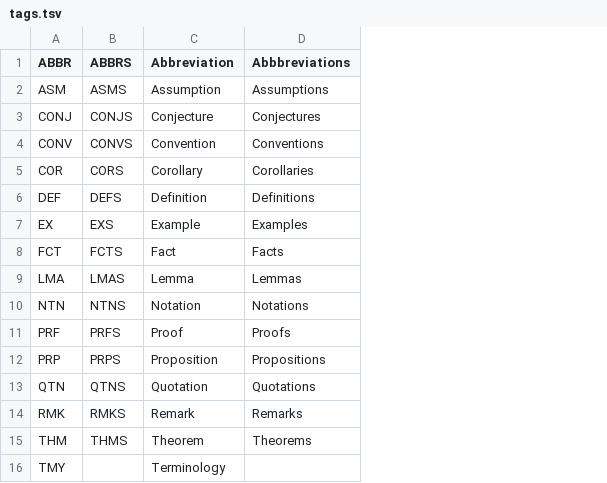
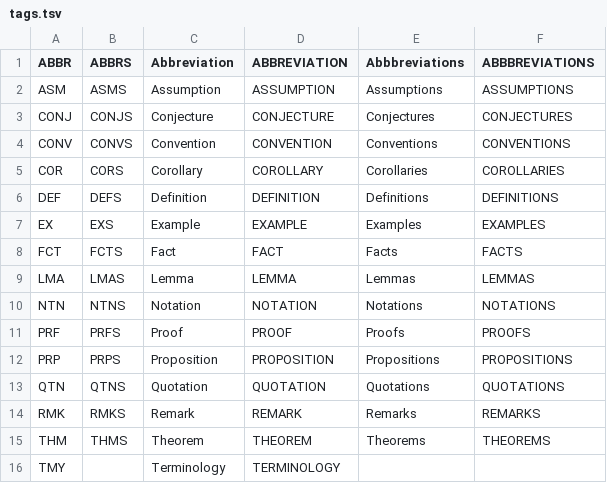
Before and after one commit to no-markup-markup/nmm, a TSV file: bin/tags.tsv, drawn as a sheet; the diff names each change by its address in the sheet, - before the commit and + after, or states it on an @@ line.

```diff
--- a/bin/tags.tsv
+++ b/bin/tags.tsv
+column D (ABBREVIATION), rows 2-16: ASSUMPTION | CONJECTURE | CONVENTION | COROLLARY | DEFINITION | EXAMPLE | FACT | LEMMA | NOTATION | PROOF | PROPOSITION | QUOTATION | REMARK | THEOREM | TERMINOLOGY
+column F (ABBBREVIATIONS), rows 2-15: ASSUMPTIONS | CONJECTURES | CONVENTIONS | COROLLARIES | DEFINITIONS | EXAMPLES | FACTS | LEMMAS | NOTATIONS | PROOFS | PROPOSITIONS | QUOTATIONS | REMARKS | THEOREMS
```
Also changed, not shown: 1 other file.
